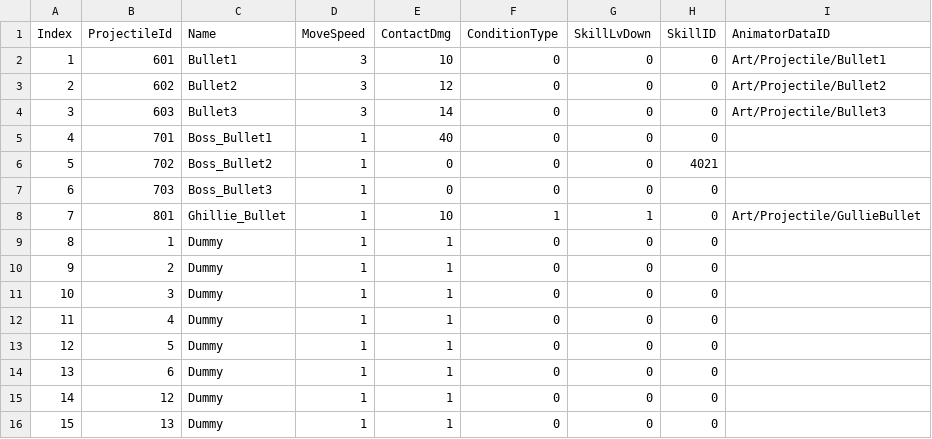
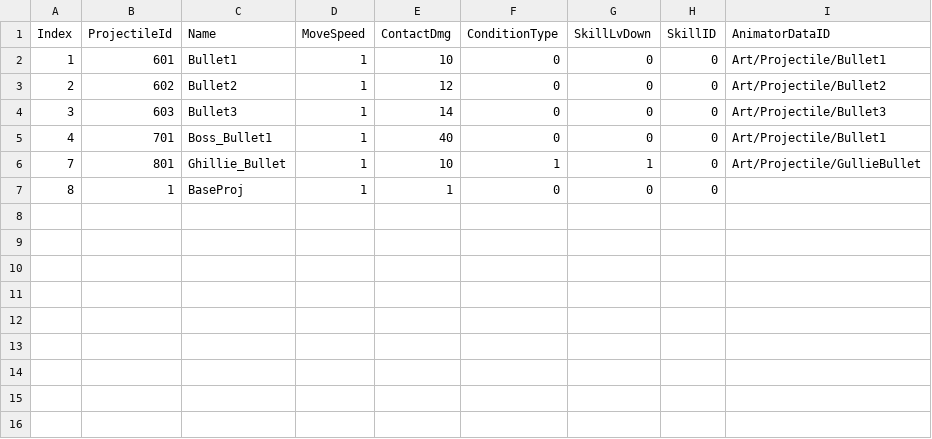
Before and after one commit to JiHyeong-Hong/project-wdd, a CSV file: Assets/Resources/Data/ExcelData/ProjectileData.csv, drawn as a sheet.

```diff
--- a/Assets/Resources/Data/ExcelData/ProjectileData.csv
+++ b/Assets/Resources/Data/ExcelData/ProjectileData.csv
@@ -1,16 +1,7 @@
 Index,ProjectileId,Name,MoveSpeed,ContactDmg,ConditionType,SkillLvDown,SkillID,AnimatorDataID
-1,601,Bullet1,3,10,0,0,0,Art/Projectile/Bullet1
-2,602,Bullet2,3,12,0,0,0,Art/Projectile/Bullet2
-3,603,Bullet3,3,14,0,0,0,Art/Projectile/Bullet3
-4,701,Boss_Bullet1,1,40,0,0,0,
-5,702,Boss_Bullet2,1,0,0,0,4021,
-6,703,Boss_Bullet3,1,0,0,0,0,
+1,601,Bullet1,1,10,0,0,0,Art/Projectile/Bullet1
+2,602,Bullet2,1,12,0,0,0,Art/Projectile/Bullet2
+3,603,Bullet3,1,14,0,0,0,Art/Projectile/Bullet3
+4,701,Boss_Bullet1,1,40,0,0,0,Art/Projectile/Bullet1
 7,801,Ghillie_Bullet,1,10,1,1,0,Art/Projectile/GullieBullet
-8,1,Dummy,1,1,0,0,0,
-9,2,Dummy,1,1,0,0,0,
-10,3,Dummy,1,1,0,0,0,
-11,4,Dummy,1,1,0,0,0,
-12,5,Dummy,1,1,0,0,0,
-13,6,Dummy,1,1,0,0,0,
-14,12,Dummy,1,1,0,0,0,
-15,13,Dummy,1,1,0,0,0,
+8,1,BaseProj,1,1,0,0,0,
```
Also changed, not shown: Assets/Resources/Data/ExcelData/DropItemData.csv, Assets/Resources/Data/ExcelData/HeroLevelData.csv, 23 other files.
